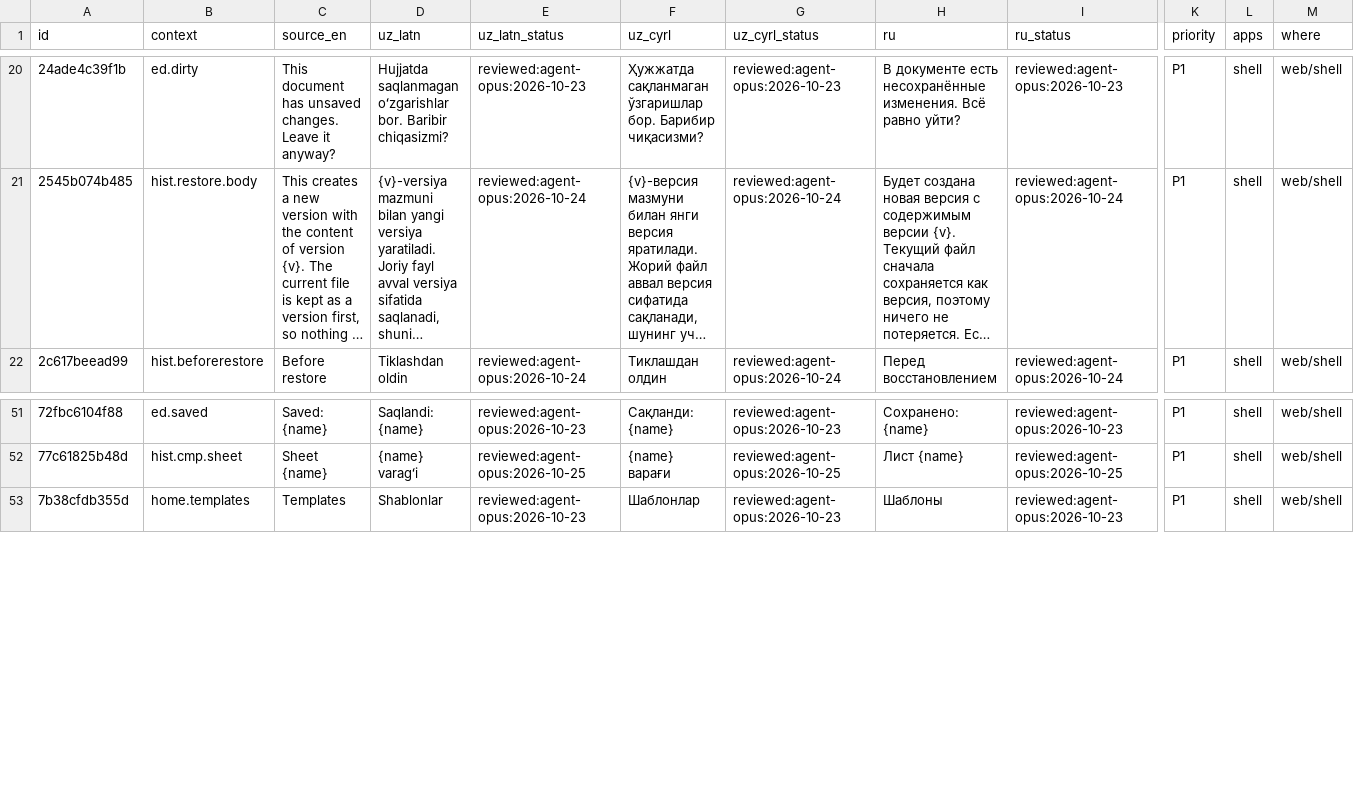
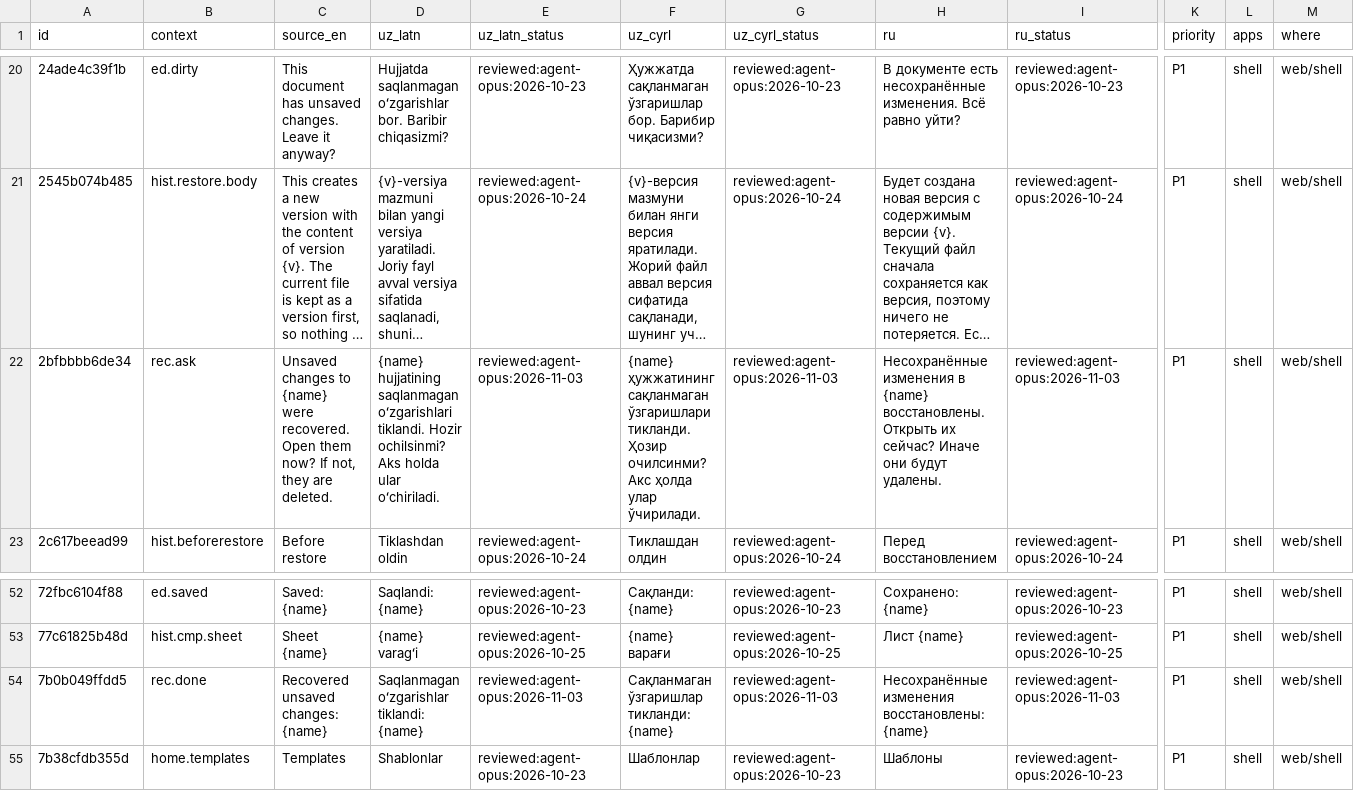
Before and after one commit to bakhodirovxz/Office, a TSV file: i18n/shell.tsv, drawn as a sheet; only a part is shown, gaps mark what is left out; long unchanged cells end in …; rows hold the shown columns only; the diff names each change by its address in the sheet, - before the commit and + after, or states it on an @@ line.

Commit message:
Phase 6 WP12 recovery: keep the editor's autosave and reopen it unsaved (shell, Android host, wordcraft/0146)
- shell.js: `<prefix>:autosave` is kept per frame and outside the page (Android: SuiteHost.autosave; plain web host: IndexedDB rec:<app>;
  names mode: memory only). A lost WebGL context reloads the frame with the copy; every start offers a kept copy (OK reopens it unsaved,
  Cancel deletes it). The copy is deleted only after a Save in its own format or an explicit discard.
- MainActivity: SuiteHost.autosave/discard (app-private file, temp + fsync + rename), GET /__recover/<app>, onRenderProcessGone (new
  WebView instead of an app crash).
- wordcraft/0146: wordcraft:open { dirty: true } keeps a recovered document unsaved; one autosave writer shared with File > Save, and a
  test that the autosave payload and an explicit Save keep an opened document's picture.
- i18n: rec.ask, rec.done (en, ru, uz-Latn, uz-Cyrl; Uzbek reviewed:agent-opus:2026-11-03).
- lifecycle.mjs: --edit-first, --before, recovery prompt accepted and the kept copy pulled after the event.

```diff
--- a/i18n/shell.tsv
+++ b/i18n/shell.tsv
+row 22: 2bfbbbb6de34 | rec.ask | Unsaved changes to {name} were recovered. Open them now? If not, they are deleted. | {name} hujjatining saqlanmagan oʻzgarishlari tiklandi. Hozir ochilsinmi? Aks holda ular oʻchiriladi. | reviewed:agent-opus:2026-11-03 | {name} ҳужжатининг сақланмаган ўзгаришлари тикланди. Ҳозир очилсинми? Акс ҳолда улар ўчирилади. | reviewed:agent-opus:2026-11-03 | Несохранённые изменения в {name} восстановлены. Открыть их сейчас? Иначе они будут удалены. | reviewed:agent-opus:2026-11-03 | P1 | shell | web/shell
+row 54: 7b0b049ffdd5 | rec.done | Recovered unsaved changes: {name} | Saqlanmagan oʻzgarishlar tiklandi: {name} | reviewed:agent-opus:2026-11-03 | Сақланмаган ўзгаришлар тикланди: {name} | reviewed:agent-opus:2026-11-03 | Несохранённые изменения восстановлены: {name} | reviewed:agent-opus:2026-11-03 | P1 | shell | web/shell
```
Also changed, not shown: 9 other files.
